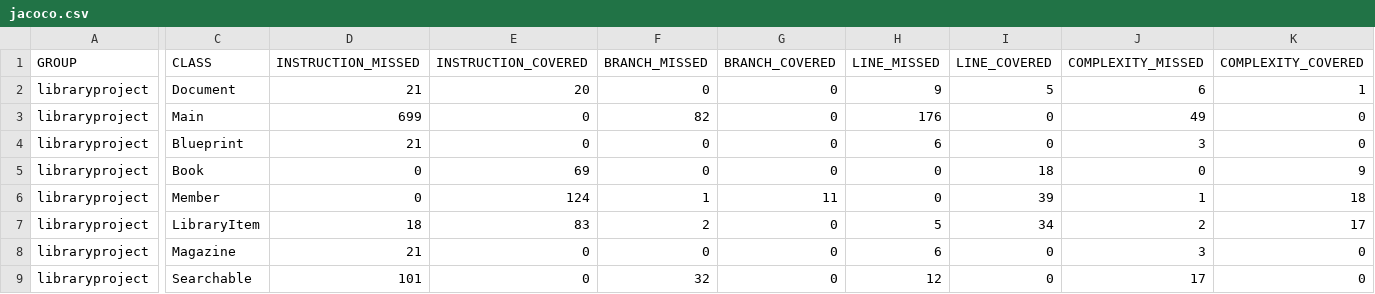
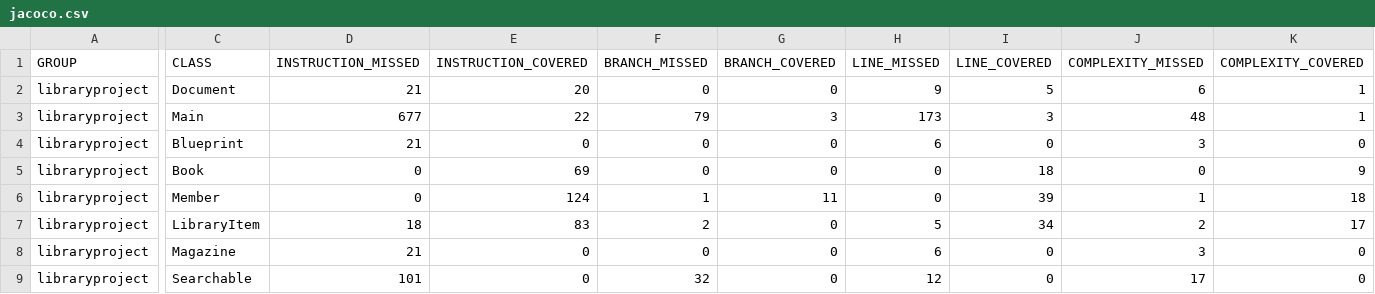
Before and after one commit to aholban/libraryWithMaven, a CSV file: target/site/jacoco/jacoco.csv, drawn as a sheet; only a part is shown, gaps mark what is left out; the diff covers the shown part only; the diff names each change by its address in the sheet, - before the commit and + after, or states it on an @@ line.

```diff
--- a/target/site/jacoco/jacoco.csv
+++ b/target/site/jacoco/jacoco.csv
-D3 (INSTRUCTION_MISSED): 699
+D3 (INSTRUCTION_MISSED): 677
-E3 (INSTRUCTION_COVERED): 0
+E3 (INSTRUCTION_COVERED): 22
-F3 (BRANCH_MISSED): 82
+F3 (BRANCH_MISSED): 79
-G3 (BRANCH_COVERED): 0
+G3 (BRANCH_COVERED): 3
-H3 (LINE_MISSED): 176
+H3 (LINE_MISSED): 173
-I3 (LINE_COVERED): 0
+I3 (LINE_COVERED): 3
-J3 (COMPLEXITY_MISSED): 49
+J3 (COMPLEXITY_MISSED): 48
-K3 (COMPLEXITY_COVERED): 0
+K3 (COMPLEXITY_COVERED): 1
```
Also changed, not shown: 2 edited cells elsewhere in this file, 18 other files.
